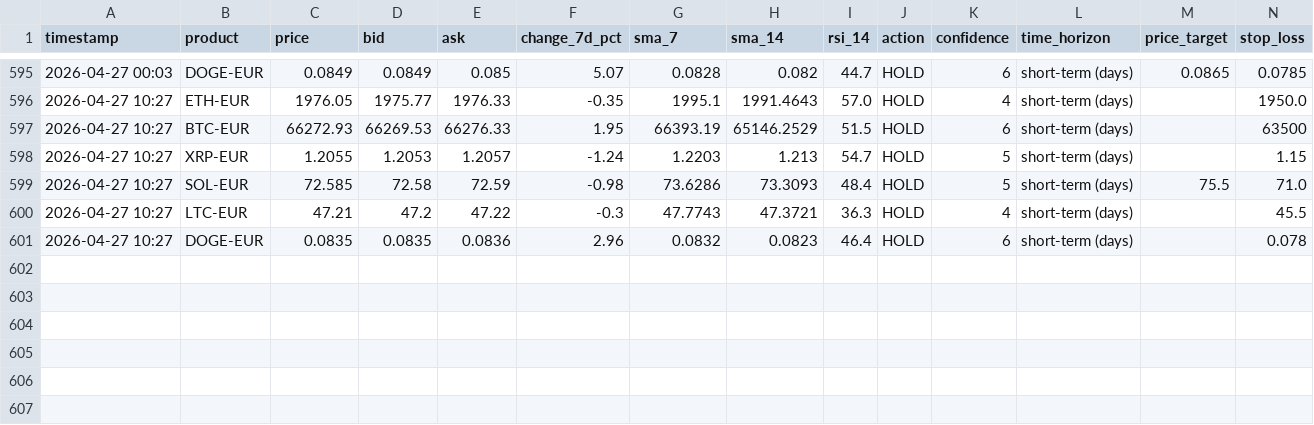
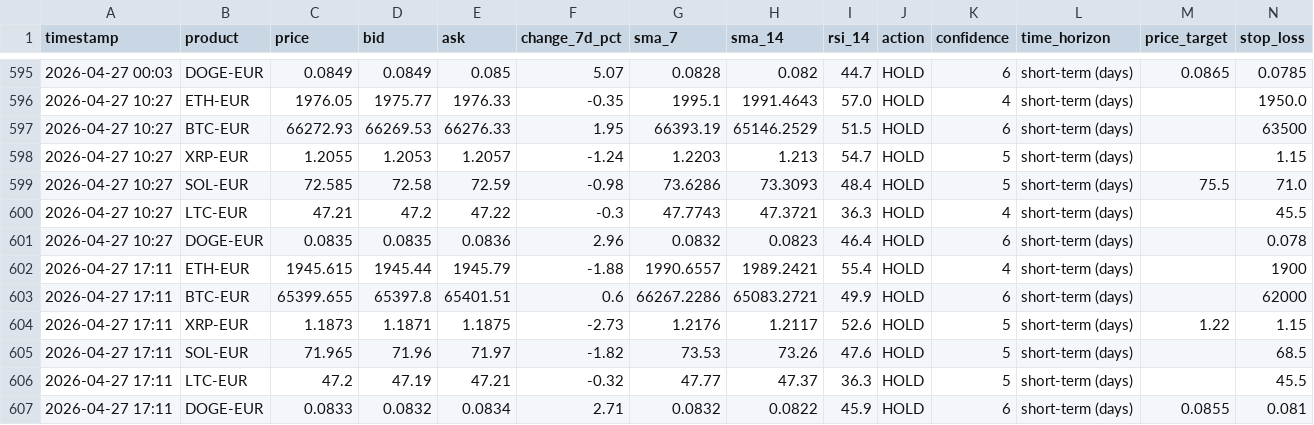
Before and after one commit to mfx-frid/eth-trader, a CSV file: coinbase_trade_log.csv, drawn as a sheet; only a part is shown, gaps mark what is left out; rows hold the shown columns only; the diff names each change by its address in the sheet, - before the commit and + after, or states it on an @@ line.

```diff
--- a/coinbase_trade_log.csv
+++ b/coinbase_trade_log.csv
+row 602: 2026-04-27 17:11 | ETH-EUR | 1945.615 | 1945.44 | 1945.79 | -1.88 | 1990.6557 | 1989.2421 | 55.4 | HOLD | 4 | short-term (days) |  | 1900
+row 603: 2026-04-27 17:11 | BTC-EUR | 65399.655 | 65397.8 | 65401.51 | 0.6 | 66267.2286 | 65083.2721 | 49.9 | HOLD | 6 | short-term (days) |  | 62000
+row 604: 2026-04-27 17:11 | XRP-EUR | 1.1873 | 1.1871 | 1.1875 | -2.73 | 1.2176 | 1.2117 | 52.6 | HOLD | 5 | short-term (days) | 1.22 | 1.15
+row 605: 2026-04-27 17:11 | SOL-EUR | 71.965 | 71.96 | 71.97 | -1.82 | 73.53 | 73.26 | 47.6 | HOLD | 5 | short-term (days) |  | 68.5
+row 606: 2026-04-27 17:11 | LTC-EUR | 47.2 | 47.19 | 47.21 | -0.32 | 47.77 | 47.37 | 36.3 | HOLD | 5 | short-term (days) |  | 45.5
+row 607: 2026-04-27 17:11 | DOGE-EUR | 0.0833 | 0.0832 | 0.0834 | 2.71 | 0.0832 | 0.0822 | 45.9 | HOLD | 6 | short-term (days) | 0.0855 | 0.081
```
